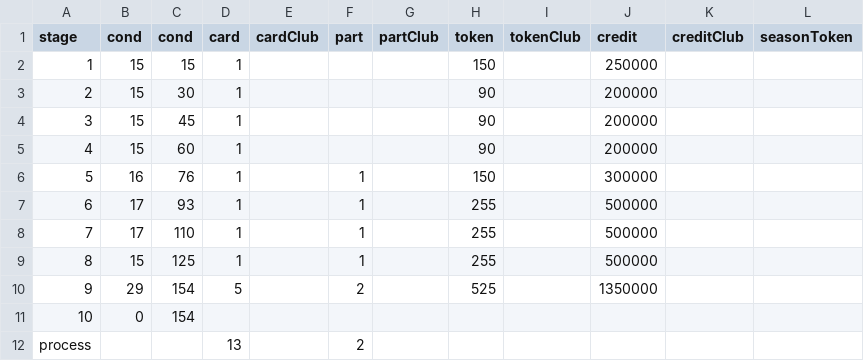
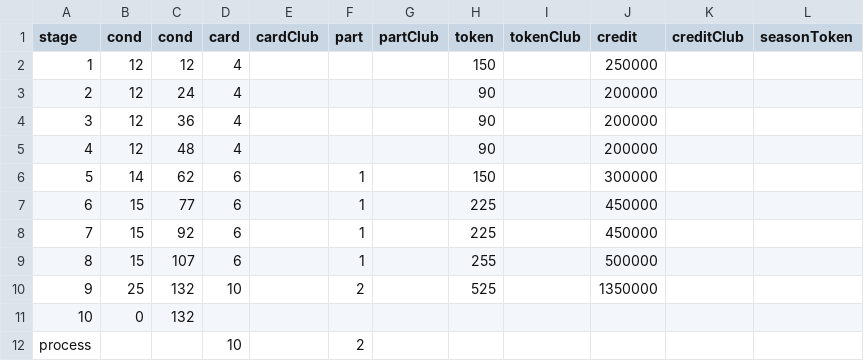
Before and after one commit to a9helper/Asphalt9-Special-Event-Data, a CSV file: table.csv, drawn as a sheet.

```diff
--- a/table.csv
+++ b/table.csv
@@ -1,12 +1,12 @@
 stage,cond,cond,card,cardClub,part,partClub,token,tokenClub,credit,creditClub,seasonToken
-1,15,15,1,,,,150,,250000,,
-2,15,30,1,,,,90,,200000,,
-3,15,45,1,,,,90,,200000,,
-4,15,60,1,,,,90,,200000,,
-5,16,76,1,,1,,150,,300000,,
-6,17,93,1,,1,,255,,500000,,
-7,17,110,1,,1,,255,,500000,,
-8,15,125,1,,1,,255,,500000,,
-9,29,154,5,,2,,525,,1350000,,
-10,0,154,,,,,,,,,
-process,,,13,,2,,,,,
+1,12,12,4,,,,150,,250000,,
+2,12,24,4,,,,90,,200000,,
+3,12,36,4,,,,90,,200000,,
+4,12,48,4,,,,90,,200000,,
+5,14,62,6,,1,,150,,300000,,
+6,15,77,6,,1,,225,,450000,,
+7,15,92,6,,1,,225,,450000,,
+8,15,107,6,,1,,255,,500000,,
+9,25,132,10,,2,,525,,1350000,,
+10,0,132,,,,,,,,,
+process,,,10,,2,,,,,
```
Also changed, not shown: 3 other files.
